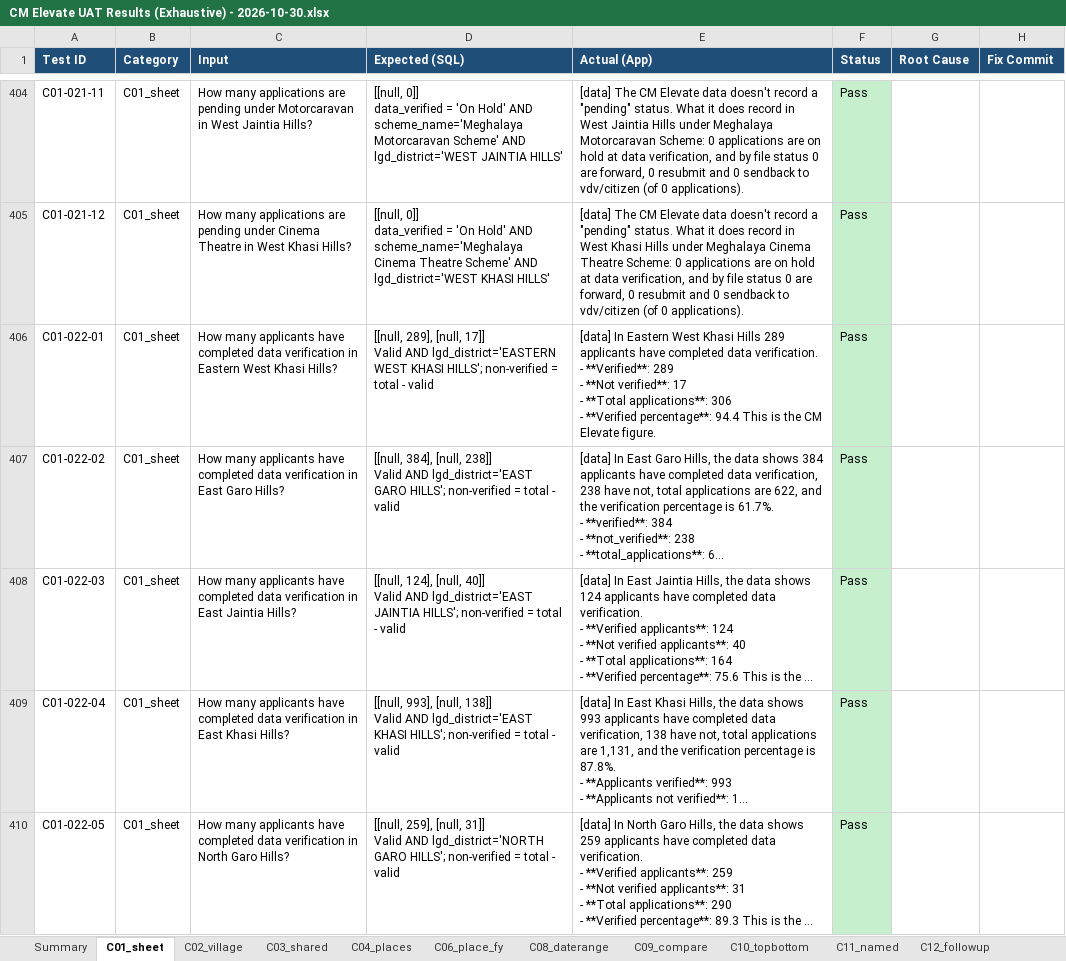
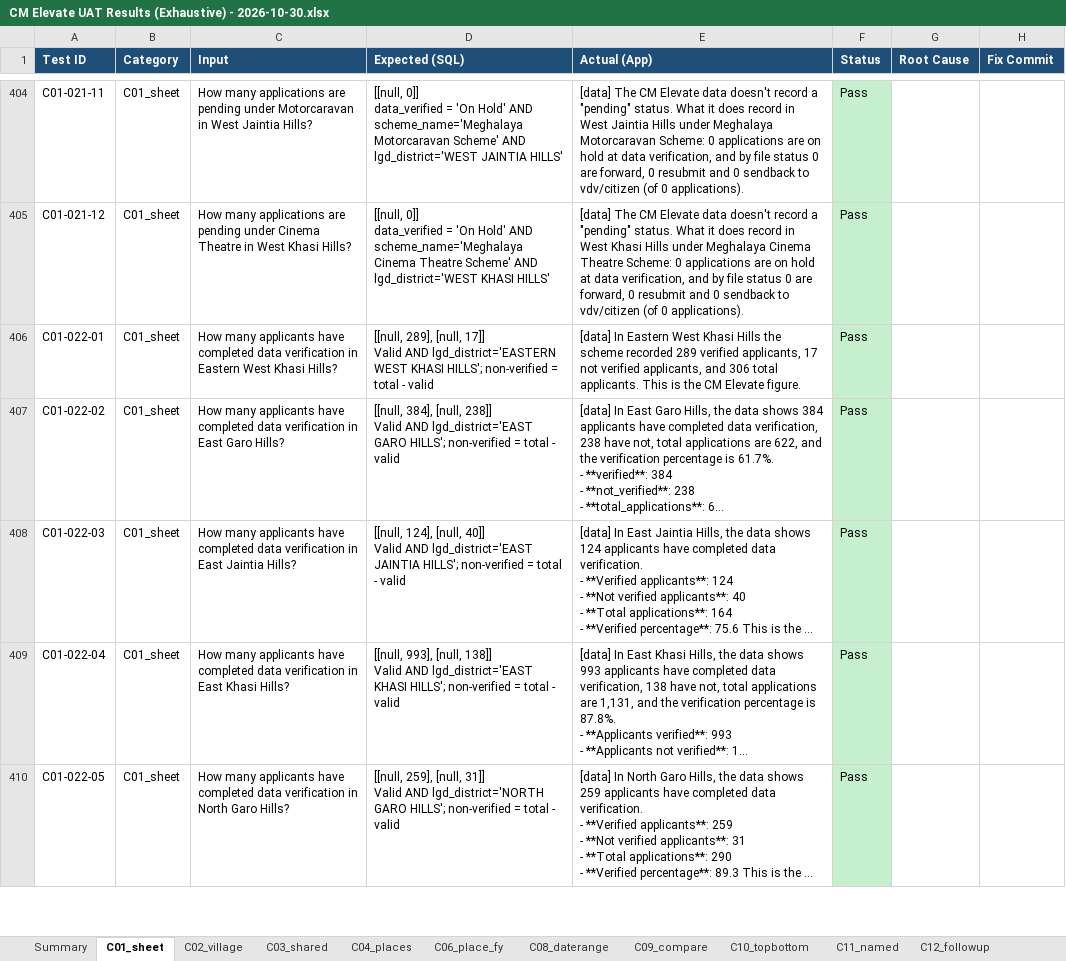
Before and after one commit to pranay-siddharth-blh/megh-full-dup-qwen, an Excel workbook: uat/CM Elevate UAT Results (Exhaustive) - 2026-10-30.xlsx, sheet C01_sheet, drawn as a sheet; only a part is shown, gaps mark what is left out; long unchanged cells end in …; values as stored, in another font and other column widths than the file's, no borders; ↵ is a line break in a cell; the diff covers the shown part only; the diff names each change by its address in the sheet, - before the commit and + after, or states it on an @@ line.

```diff
--- a/uat/CM Elevate UAT Results (Exhaustive) - 2026-10-30.xlsx (sheet C01_sheet)
+++ b/uat/CM Elevate UAT Results (Exhaustive) - 2026-10-30.xlsx (sheet C01_sheet)
-E406 (Actual (App)): …Khasi Hills 289 applicants have completed data verification. ↵ - **Verified**: 289 ↵ - **Not verified**: 17 ↵ - **Total applications**: 306 ↵ - **Verified percentage**: 94.4 This is…
+E406 (Actual (App)): …Khasi Hills the scheme recorded 289 verified applicants, 17 not verified applicants, and 306 total applicants. This is…
```
Also changed, not shown: 49 edited cells and cell formats elsewhere in this sheet, sheet C03_shared, sheet Summary, sheet Bugs, 6 other files.
